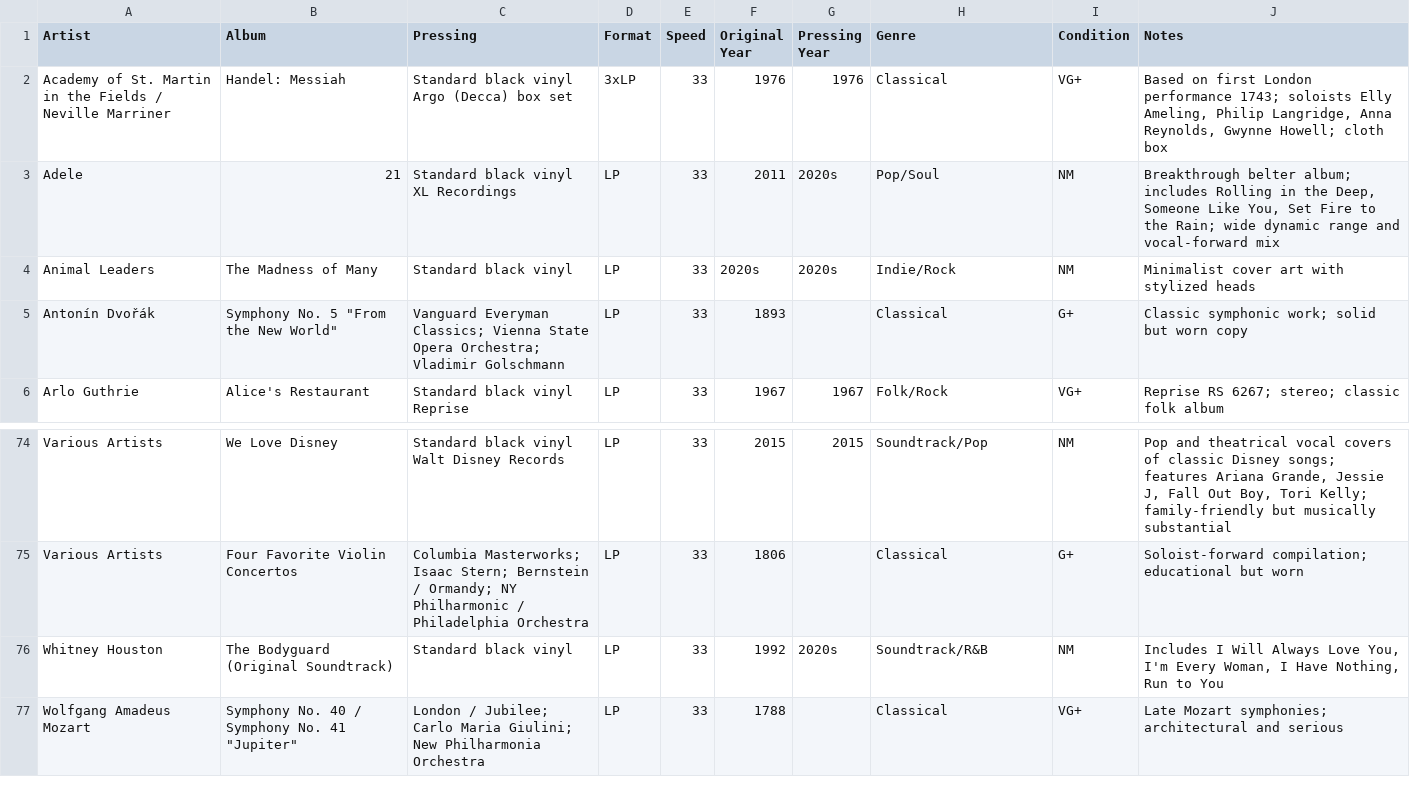
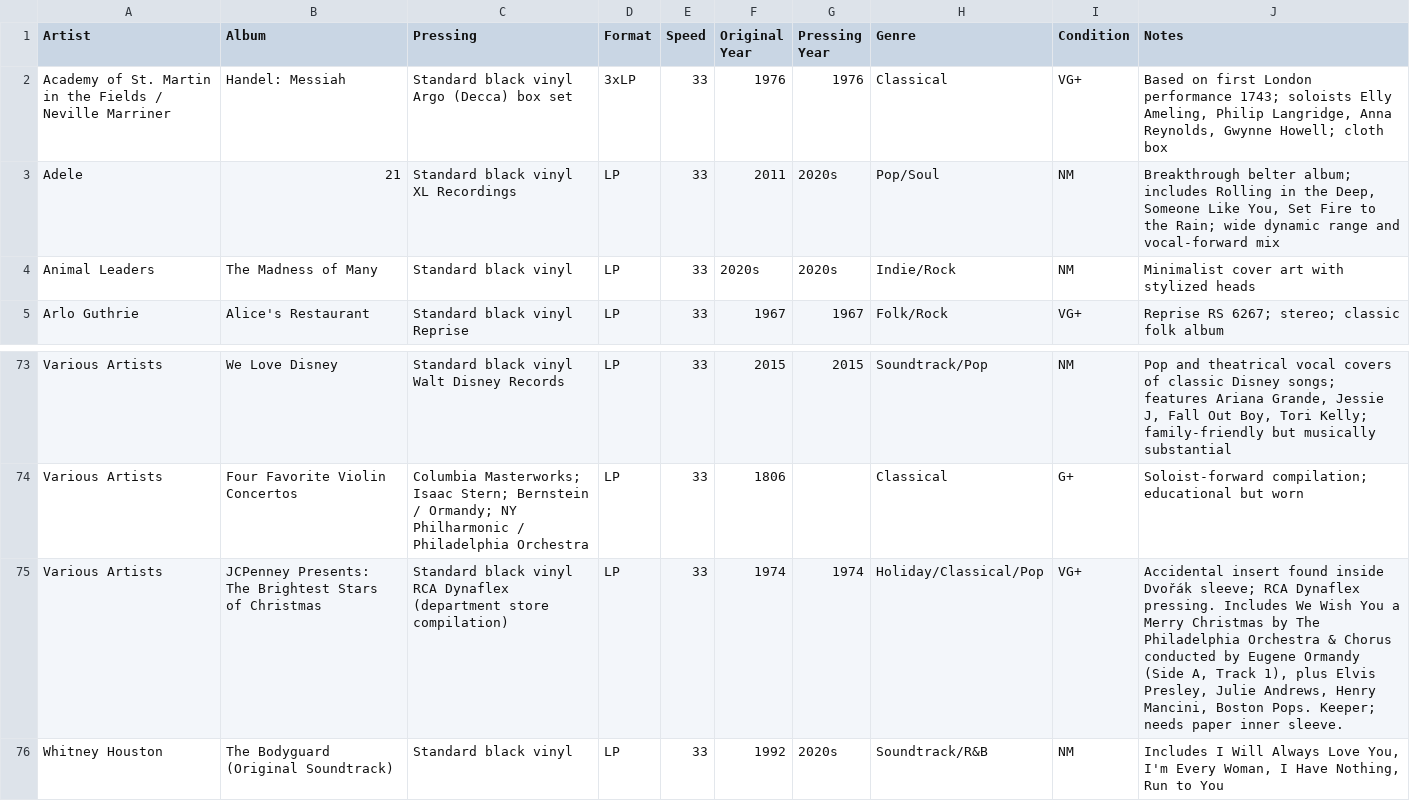
Before and after one commit to LindsayB610/family-vinyl, a CSV file: vinyl-collection.csv, drawn as a sheet; only a part is shown, gaps mark what is left out; the shorter side is filled out with more unchanged rows.

Commit message:
Replace Dvořák with JCPenney Christmas compilation (accidental insert)

```diff
--- a/vinyl-collection.csv
+++ b/vinyl-collection.csv
@@ -4,3 +4,2 @@ Adele,21,Standard black vinyl XL Recordings,LP,33,2011,2020s,Pop/Soul,NM,"Breakt
 Animal Leaders,The Madness of Many,Standard black vinyl,LP,33,2020s,2020s,Indie/Rock,NM,Minimalist cover art with stylized heads
-Antonín Dvořák,"Symphony No. 5 ""From the New World""",Vanguard Everyman Classics; Vienna State Opera Orchestra; Vladimir Golschmann,LP,33,1893,,Classical,G+,Classic symphonic work; solid but worn copy
 Arlo Guthrie,Alice's Restaurant,Standard black vinyl Reprise,LP,33,1967,1967,Folk/Rock,VG+,Reprise RS 6267; stereo; classic folk album
@@ -75,2 +74,3 @@ Various Artists,We Love Disney,Standard black vinyl Walt Disney Records,LP,33,20
 Various Artists,Four Favorite Violin Concertos,Columbia Masterworks; Isaac Stern; Bernstein / Ormandy; NY Philharmonic / Philadelphia Orchestra,LP,33,1806,,Classical,G+,Soloist-forward compilation; educational but worn
+Various Artists,JCPenney Presents: The Brightest Stars of Christmas,Standard black vinyl RCA Dynaflex (department store compilation),LP,33,1974,1974,Holiday/Classical/Pop,VG+,"Accidental insert found inside Dvořák sleeve; RCA Dynaflex pressing. Includes We Wish You a Merry Christmas by The Philadelphia Orchestra & Chorus conducted by Eugene Ormandy (Side A, Track 1), plus Elvis Presley, Julie Andrews, Henry Mancini, Boston Pops. Keeper; needs paper inner sleeve."
 Whitney Houston,The Bodyguard (Original Soundtrack),Standard black vinyl,LP,33,1992,2020s,Soundtrack/R&B,NM,"Includes I Will Always Love You, I'm Every Woman, I Have Nothing, Run to You"
```
Also changed, not shown: 1 other file.
